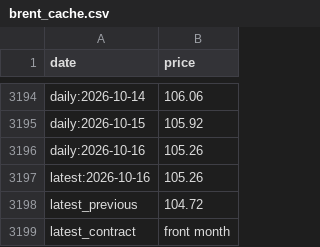
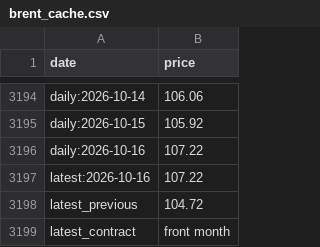
Before and after one commit to sebast759/pump_oil_dashboard, a CSV file: brent_cache.csv, drawn as a sheet; only a part is shown, gaps mark what is left out.

```diff
--- a/brent_cache.csv
+++ b/brent_cache.csv
@@ -3195,4 +3195,4 @@ daily:2026-10-14,106.06
 daily:2026-10-15,105.92
-daily:2026-10-16,105.26
-latest:2026-10-16,105.26
+daily:2026-10-16,107.22
+latest:2026-10-16,107.22
 latest_previous,104.72
```
